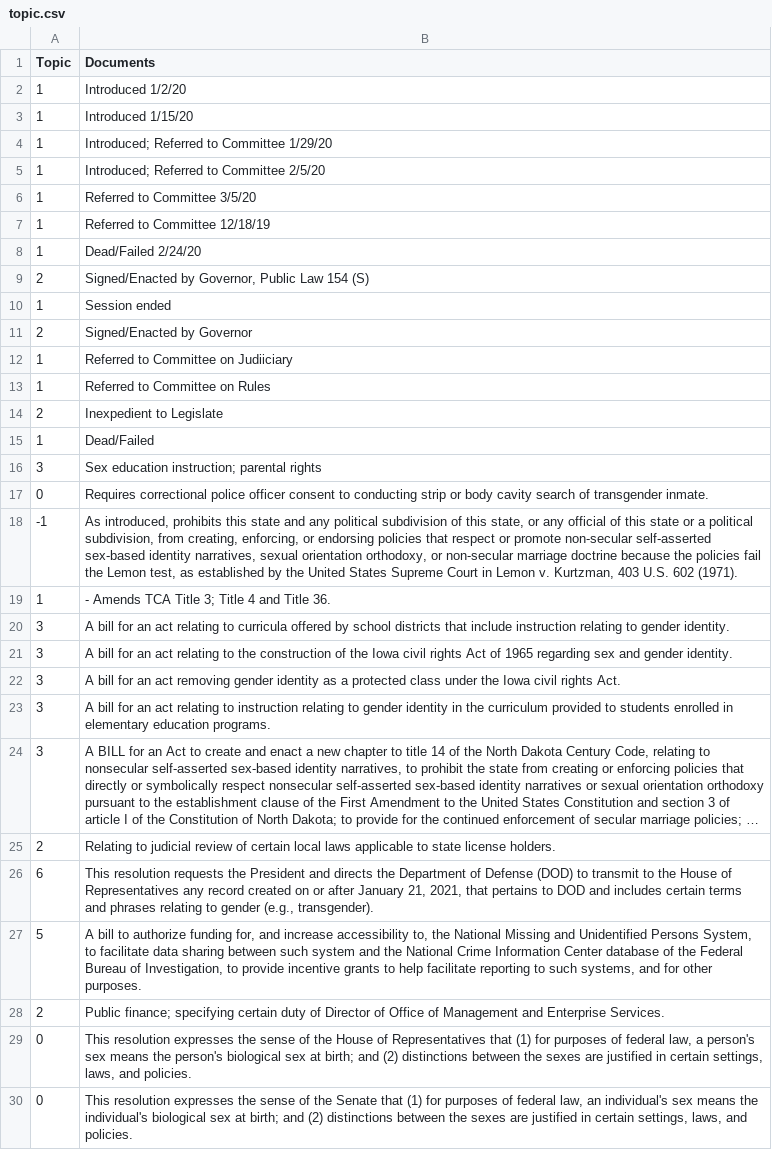
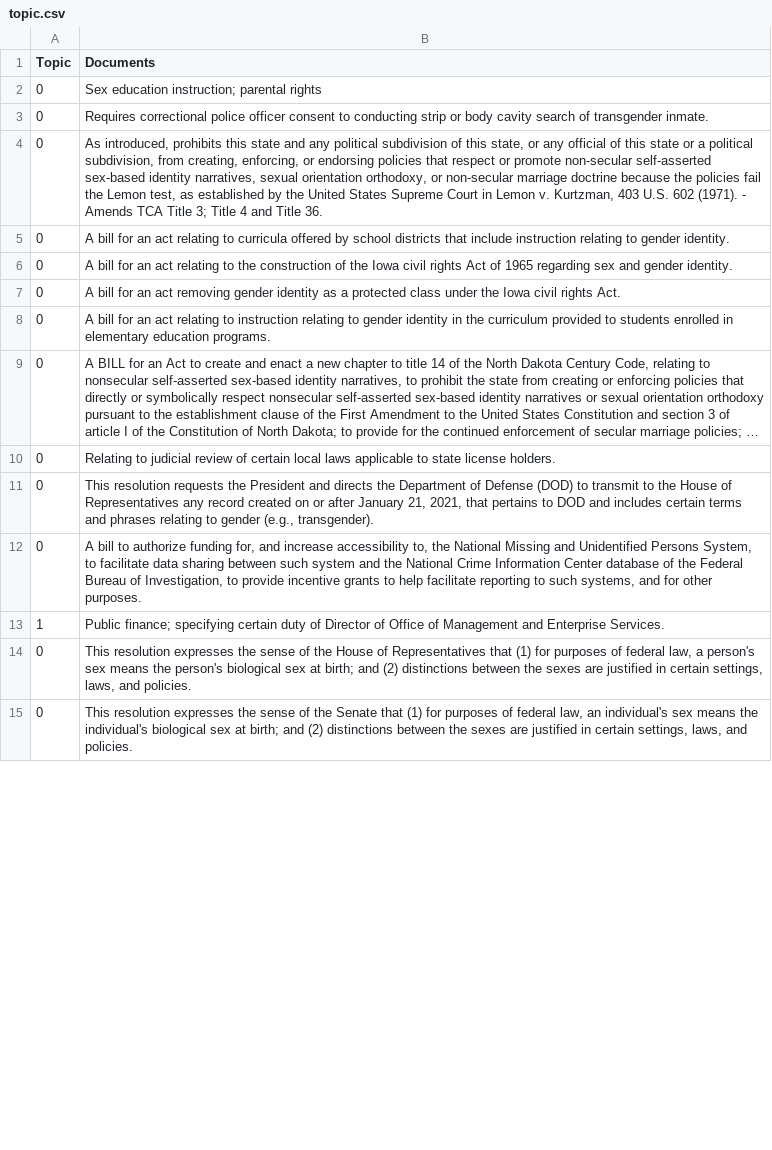
Before and after one commit to Xieyangxinyu/anti-trans-bills, a CSV file: data/Other/topic.csv, drawn as a sheet; only a part is shown; long unchanged cells end in …; removed rows and columns are numbered as before the commit, all else as after; the diff covers the shown part only; the diff names each change by its address in the sheet, - before the commit and + after, or states it on an @@ line.

Commit message:
topic

```diff
--- a/data/Other/topic.csv
+++ b/data/Other/topic.csv
-row 2: 1 | Introduced 1/2/20
-row 3: 1 | Introduced 1/15/20
-row 4: 1 | Introduced; Referred to Committee 1/29/20
-row 5: 1 | Introduced; Referred to Committee 2/5/20
-row 6: 1 | Referred to Committee 3/5/20
-row 7: 1 | Referred to Committee 12/18/19
-row 8: 1 | Dead/Failed 2/24/20
-row 9: 2 | Signed/Enacted by Governor, Public Law 154 (S)
-row 10: 1 | Session ended
-row 11: 2 | Signed/Enacted by Governor
-row 12: 1 | Referred to Committee on Judiiciary
-row 13: 1 | Referred to Committee on Rules
-row 14: 2 | Inexpedient to Legislate
-row 15: 1 | Dead/Failed
-A2 (Topic): 3
+A2 (Topic): 0
-row 18: -1 | As introduced, prohibits this state and any political subdivision of this state, or any official of this state or a political subdivision, from creating, enforcing, or endorsing policies that respect or promote non-secular self-asserted sex-based identity narratives, sexual orientation orthodoxy, or non-secular marriage doctrine because the policies fail the Lemon test, as established by the United States Supreme Court in Lemon v. Kurtzman, 403 U.S. 602 (1971).
-row 19: 1 | - Amends TCA Title 3; Title 4 and Title 36.
+row 4: 0 | As introduced, prohibits this state and any political subdivision of this state, or any official of this state or a political subdivision, from creating, enforcing, or endorsing policies that respect or promote non-secular self-asserted sex-based identity narratives, sexual orientation orthodoxy, or non-secular marriage doctrine because the policies fail the Lemon test, as established by the United States Supreme Court in Lemon v. Kurtzman, 403 U.S. 602 (1971). - Amends TCA Title 3; Title 4 and Title 36.
-A5:A9 (Topic): 3
+A5:A9 (Topic): 0
-A10 (Topic): 2
+A10 (Topic): 0
-A11 (Topic): 6
+A11 (Topic): 0
-A12 (Topic): 5
+A12 (Topic): 0
-A13 (Topic): 2
+A13 (Topic): 1
```
Also changed, not shown: 3 added rows, 19 removed rows and 29 edited cells elsewhere in this file, data/Drag Performance/topic_info.csv, data/Healthcare/topic.csv, 29 other files.
